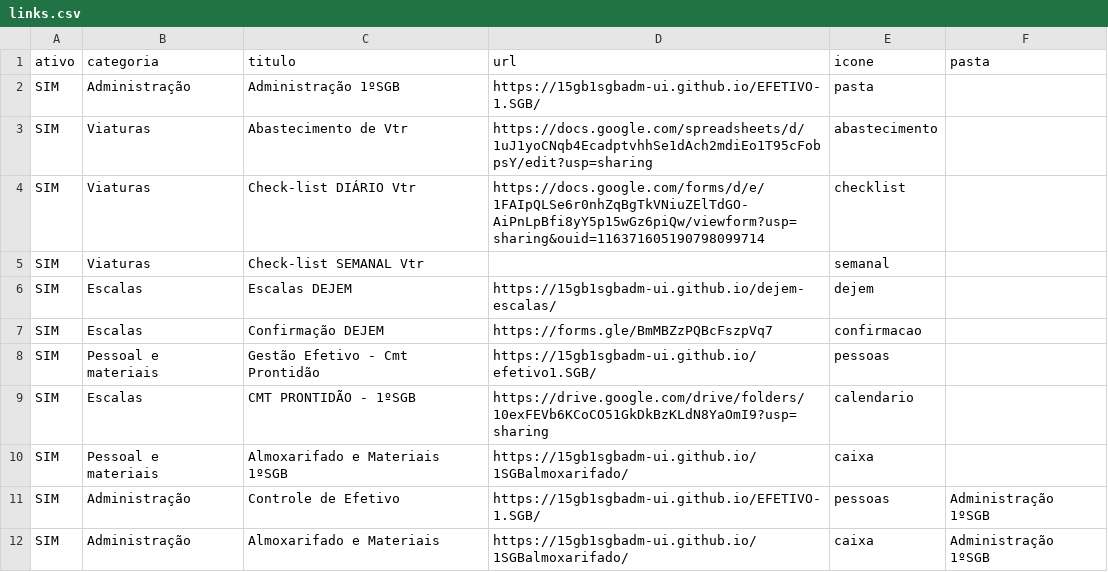
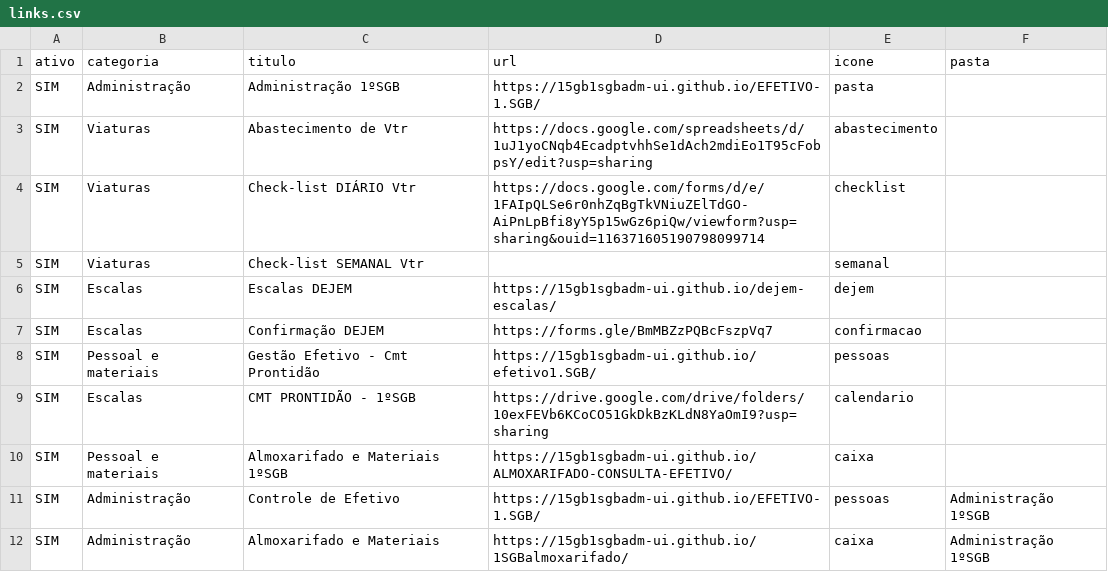
Before and after one commit to 15gb1sgbadm-ui/portal-1sgb, a CSV file: links.csv, drawn as a sheet.

Commit message:
Atualiza link do Almoxarifado e Materiais 1SGB

```diff
--- a/links.csv
+++ b/links.csv
@@ -9,3 +9,3 @@ SIM,Pessoal e materiais,Gestão Efetivo - Cmt Prontidão,https://15gb1sgbadm-ui.
 SIM,Escalas,CMT PRONTIDÃO - 1ºSGB,https://drive.google.com/drive/folders/10exFEVb6KCoCO51GkDkBzKLdN8YaOmI9?usp=sharing,calendario
-SIM,Pessoal e materiais,Almoxarifado e Materiais 1ºSGB,https://15gb1sgbadm-ui.github.io/1SGBalmoxarifado/,caixa
+SIM,Pessoal e materiais,Almoxarifado e Materiais 1ºSGB,https://15gb1sgbadm-ui.github.io/ALMOXARIFADO-CONSULTA-EFETIVO/,caixa
 SIM,Administração,Controle de Efetivo,https://15gb1sgbadm-ui.github.io/EFETIVO-1.SGB/,pessoas,Administração 1ºSGB
```
